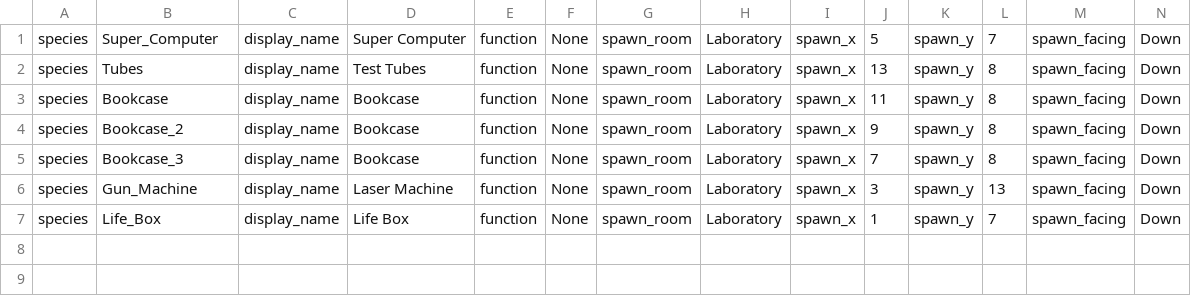
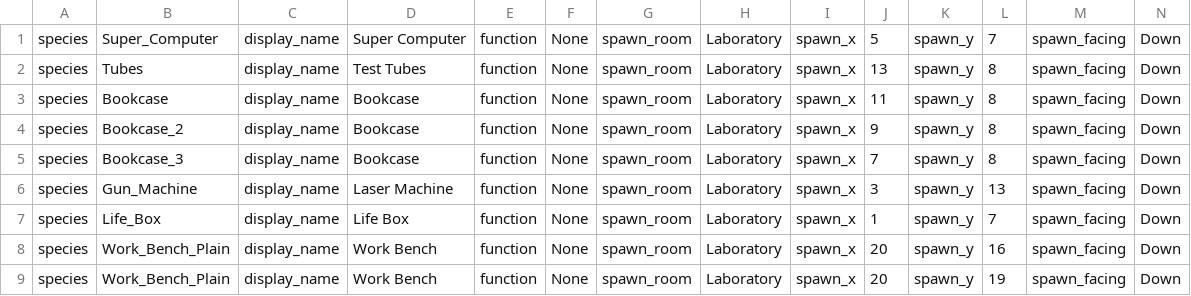
Before and after one commit to gowigglytuff/hornby_game, a CSV file: assets/rooms/Laboratory/Laboratory_prop_import_dict.csv, drawn as a sheet; only a part is shown; rows hold the shown columns only; the diff names each change by its address in the sheet, - before the commit and + after, or states it on an @@ line.

```diff
--- a/assets/rooms/Laboratory/Laboratory_prop_import_dict.csv
+++ b/assets/rooms/Laboratory/Laboratory_prop_import_dict.csv
+row 8: species | Work_Bench_Plain | display_name | Work Bench | function | None | spawn_room | Laboratory | spawn_x | 20 | spawn_y | 16 | spawn_facing | Down
+row 9: species | Work_Bench_Plain | display_name | Work Bench | function | None | spawn_room | Laboratory | spawn_x | 20 | spawn_y | 19 | spawn_facing | Down
```
Also changed, not shown: assets/import_data/prop_class_import.csv, 11 other files.
